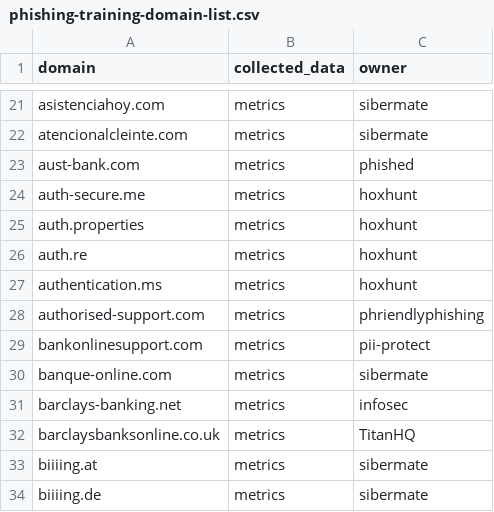
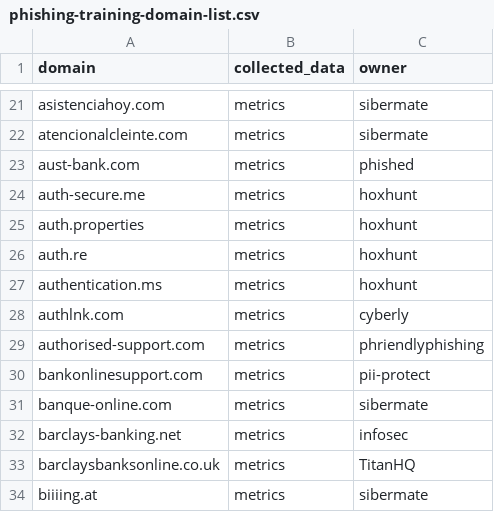
Before and after one commit to emidaniel/phishing-training-domain-list, a CSV file: phishing-training-domain-list.csv, drawn as a sheet; only a part is shown, gaps mark what is left out; the shorter side is filled out with more unchanged rows; the diff names each change by its address in the sheet, - before the commit and + after, or states it on an @@ line.

Commit message:
Update phishing-training-domain-list.csv

```diff
--- a/phishing-training-domain-list.csv
+++ b/phishing-training-domain-list.csv
+row 28: authlnk.com | metrics | cyberly
```
